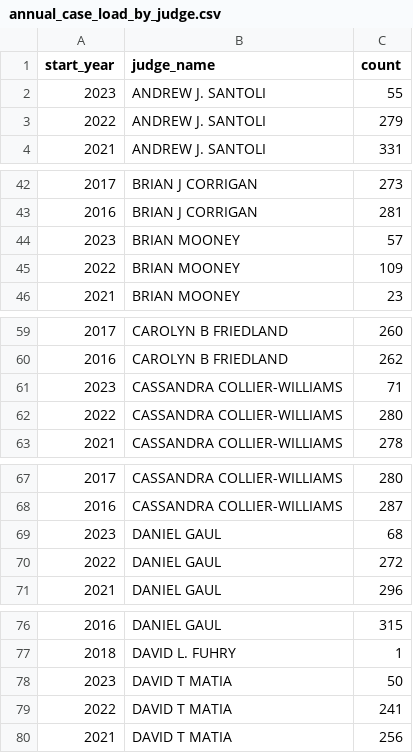
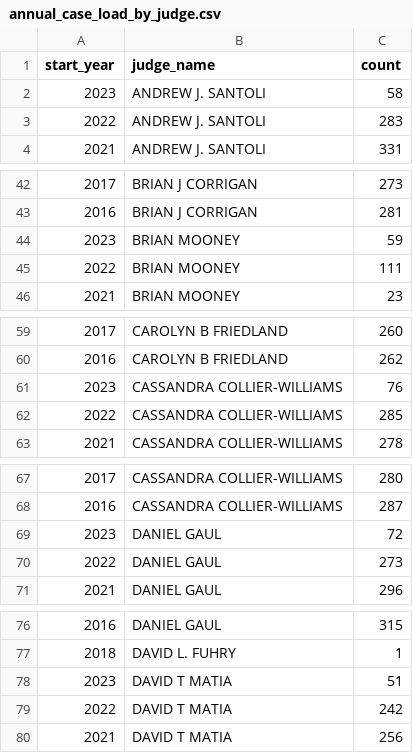
Before and after one commit to nmolivo/cuyacourts, a CSV file: assets/data/annual_case_load_by_judge.csv, drawn as a sheet; only a part is shown, gaps mark what is left out; the diff covers the shown part only.

```diff
--- a/assets/data/annual_case_load_by_judge.csv
+++ b/assets/data/annual_case_load_by_judge.csv
@@ -1,4 +1,4 @@
 start_year,judge_name,count
-2023,ANDREW J. SANTOLI,55
-2022,ANDREW J. SANTOLI,279
+2023,ANDREW J. SANTOLI,58
+2022,ANDREW J. SANTOLI,283
 2021,ANDREW J. SANTOLI,331
@@ -43,4 +43,4 @@ start_year,judge_name,count
 2016,BRIAN J CORRIGAN,281
-2023,BRIAN MOONEY,57
-2022,BRIAN MOONEY,109
+2023,BRIAN MOONEY,59
+2022,BRIAN MOONEY,111
 2021,BRIAN MOONEY,23
@@ -60,4 +60,4 @@ start_year,judge_name,count
 2016,CAROLYN B FRIEDLAND,262
-2023,CASSANDRA COLLIER-WILLIAMS,71
-2022,CASSANDRA COLLIER-WILLIAMS,280
+2023,CASSANDRA COLLIER-WILLIAMS,76
+2022,CASSANDRA COLLIER-WILLIAMS,285
 2021,CASSANDRA COLLIER-WILLIAMS,278
@@ -68,4 +68,4 @@ start_year,judge_name,count
 2016,CASSANDRA COLLIER-WILLIAMS,287
-2023,DANIEL GAUL,68
-2022,DANIEL GAUL,272
+2023,DANIEL GAUL,72
+2022,DANIEL GAUL,273
 2021,DANIEL GAUL,296
@@ -77,4 +77,4 @@ start_year,judge_name,count
 2018,DAVID L. FUHRY,1
-2023,DAVID T MATIA,50
-2022,DAVID T MATIA,241
+2023,DAVID T MATIA,51
+2022,DAVID T MATIA,242
 2021,DAVID T MATIA,256
```
Also changed, not shown: 55 edited cells elsewhere in this file.
